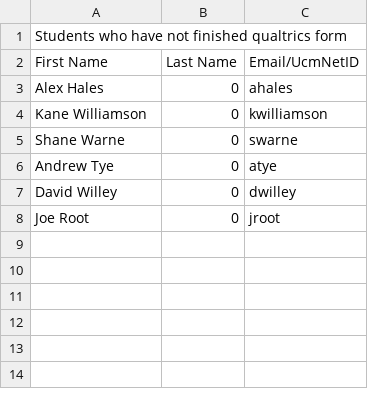
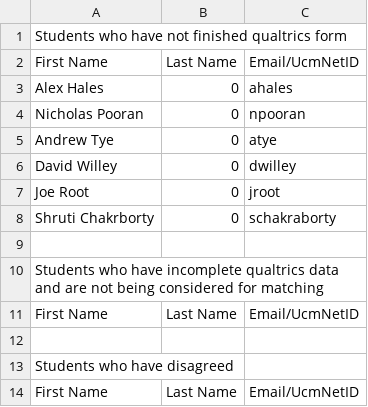
Before and after one commit to rajk1344/I2G-Application, a CSV file: data/output/missing_student.csv, drawn as a sheet; removed rows and columns are numbered as before the commit, all else as after; the diff names each change by its address in the sheet, - before the commit and + after, or states it on an @@ line.

Commit message:
fixed matching bugs

```diff
--- a/data/output/missing_student.csv
+++ b/data/output/missing_student.csv
-row 4: Kane Williamson | 0 | kwilliamson
-row 5: Shane Warne | 0 | swarne
+row 4: Nicholas Pooran | 0 | npooran
+row 8: Shruti Chakrborty | 0 | schakraborty
+row 9: (empty)
+row 10: Students who have incomplete qualtrics data and are not being considered for matching
+row 11: First Name | Last Name | Email/UcmNetID
+row 12: (empty)
+row 13: Students who have disagreed
+row 14: First Name | Last Name | Email/UcmNetID
```
Also changed, not shown: 29 other files.
